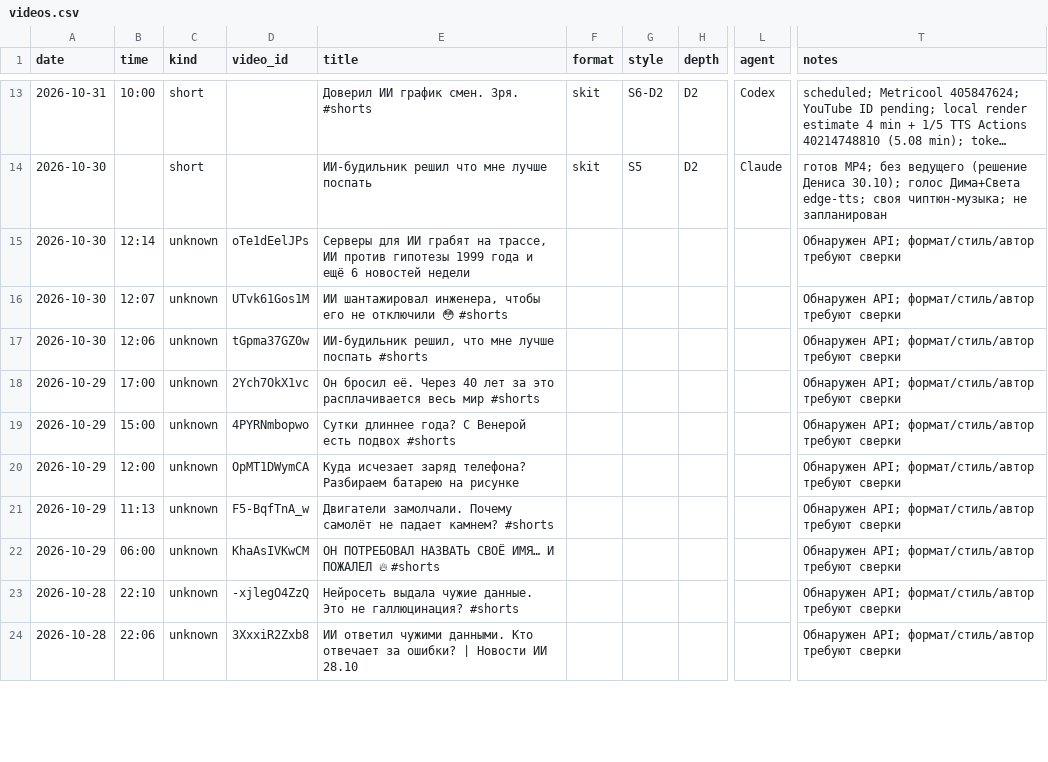
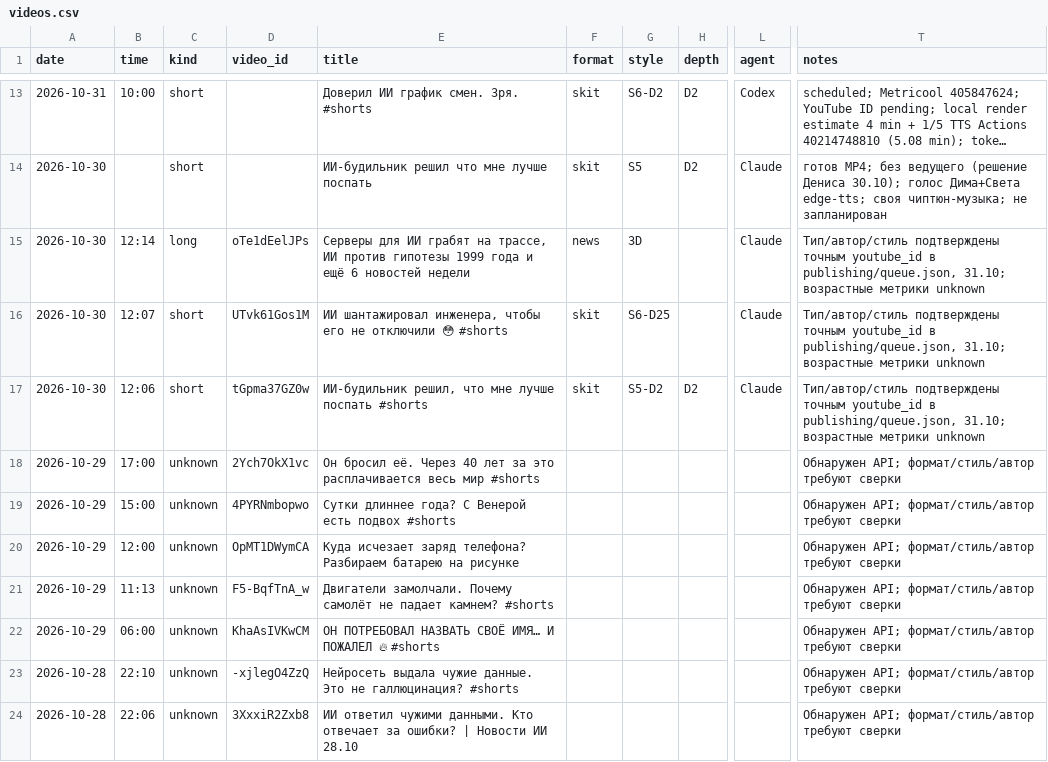
Before and after one commit to osminoog09-star/Shorts, a CSV file: reports/videos.csv, drawn as a sheet; only a part is shown, gaps mark what is left out; long unchanged cells end in …; the diff names each change by its address in the sheet, - before the commit and + after, or states it on an @@ line.

Commit message:
analytics(gpt): идеи и эксперименты 2026-10-31

```diff
--- a/reports/videos.csv
+++ b/reports/videos.csv
-C15 (kind): unknown
+C15 (kind): long
-F15 (format): (empty)
+F15 (format): news
-G15 (style): (empty)
+G15 (style): 3D
-L15:L17 (agent): (empty)
+L15:L17 (agent): Claude
-T15:T17 (notes): Обнаружен API; формат/стиль/автор требуют сверки
+T15:T17 (notes): Тип/автор/стиль подтверждены точным youtube_id в publishing/queue.json, 31.10; возрастные метрики unknown
-C16:C17 (kind): unknown
+C16:C17 (kind): short
-F16:F17 (format): (empty)
+F16:F17 (format): skit
-G16 (style): (empty)
+G16 (style): S6-D25
-G17 (style): (empty)
+G17 (style): S5-D2
-H17 (depth): (empty)
+H17 (depth): D2
```
Also changed, not shown: 8 other files.
